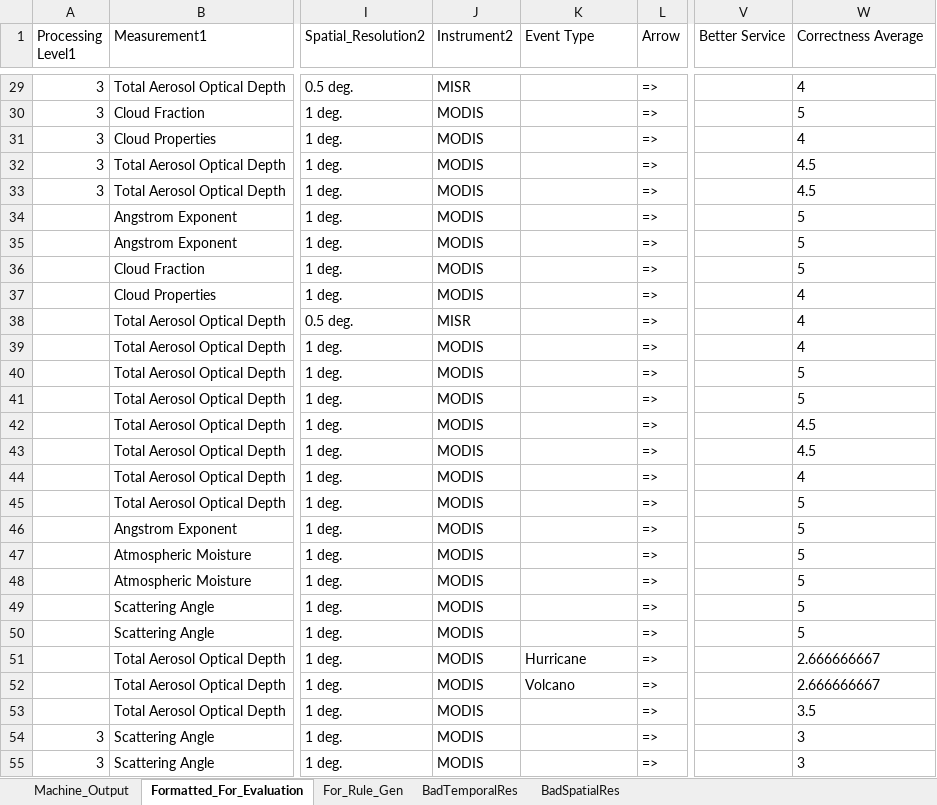
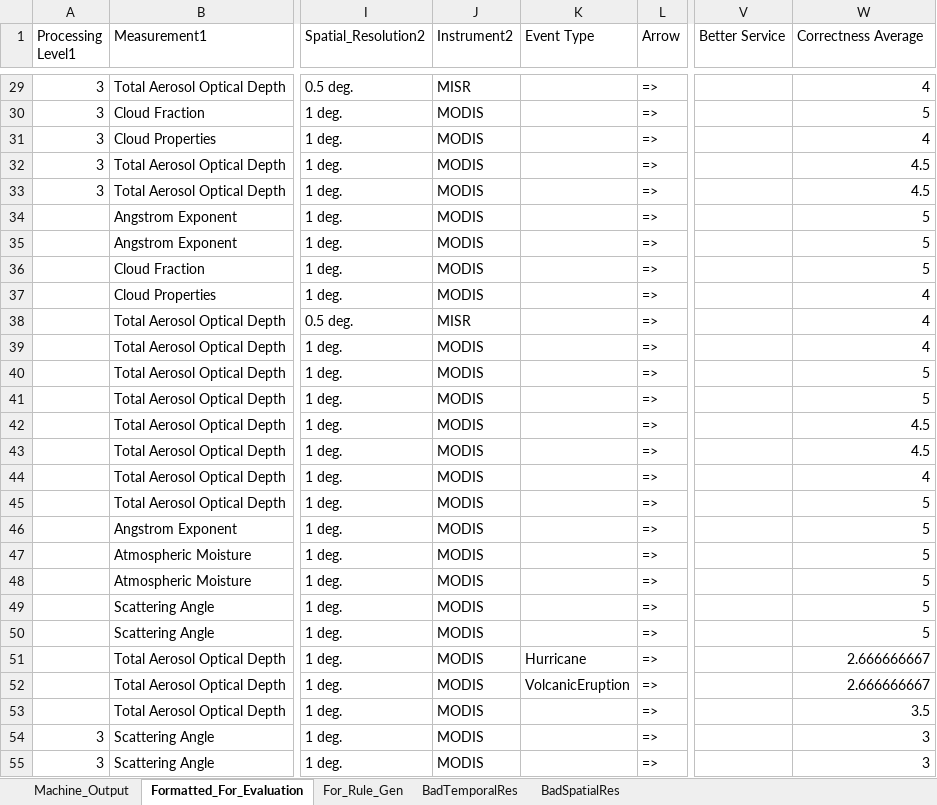
Before and after one commit to tetherless-world/dark-data-rules-generation, an Excel workbook: DarkData_Python/DarkData_Rules_Improved_AP.xlsx, sheet Formatted_For_Evaluation, drawn as a sheet; only a part is shown, gaps mark what is left out; values as stored, in another font and other column widths than the file's, no borders; charts and pictures and conditional formats not drawn; the diff covers the shown part only; the diff names each change by its address in the sheet, - before the commit and + after, or states it on an @@ line.

```diff
--- a/DarkData_Python/DarkData_Rules_Improved_AP.xlsx (sheet Formatted_For_Evaluation)
+++ b/DarkData_Python/DarkData_Rules_Improved_AP.xlsx (sheet Formatted_For_Evaluation)
-W29:W55 alignment: left
+W29:W55 alignment: right
-K52 (Event Type): Volcano
+K52 (Event Type): VolcanicEruption
```
Also changed, not shown: 19 edited cells and cell formats elsewhere in this sheet, sheet Machine_Output, sheet For_Rule_Gen, sheet BadSpatialRes, charts or pictures, 2 other files.
